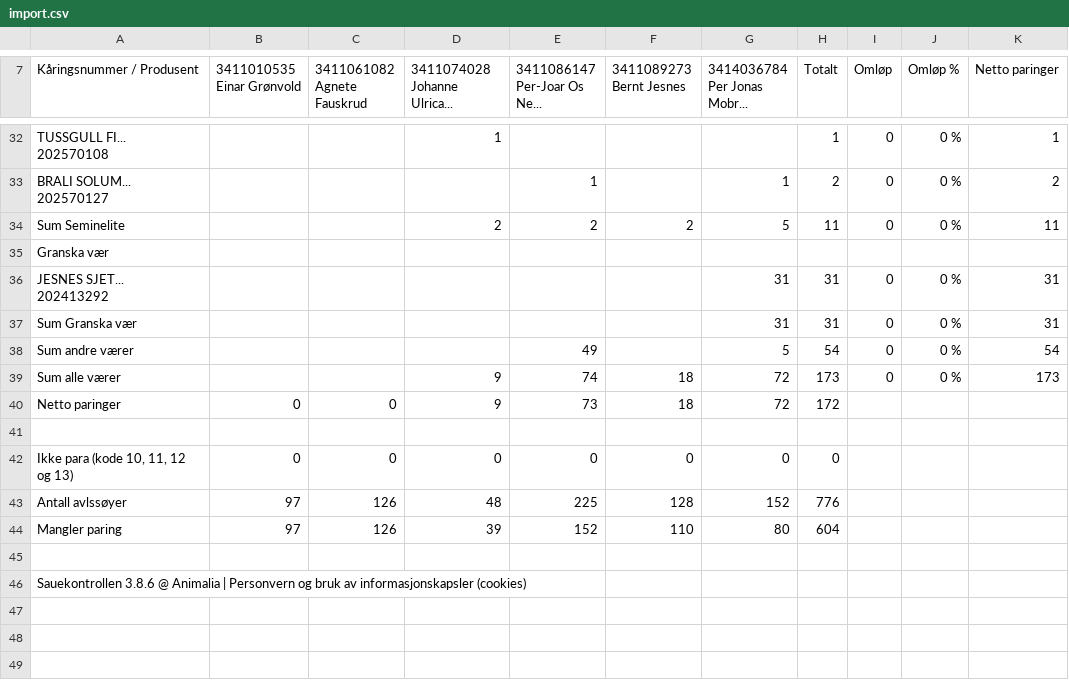
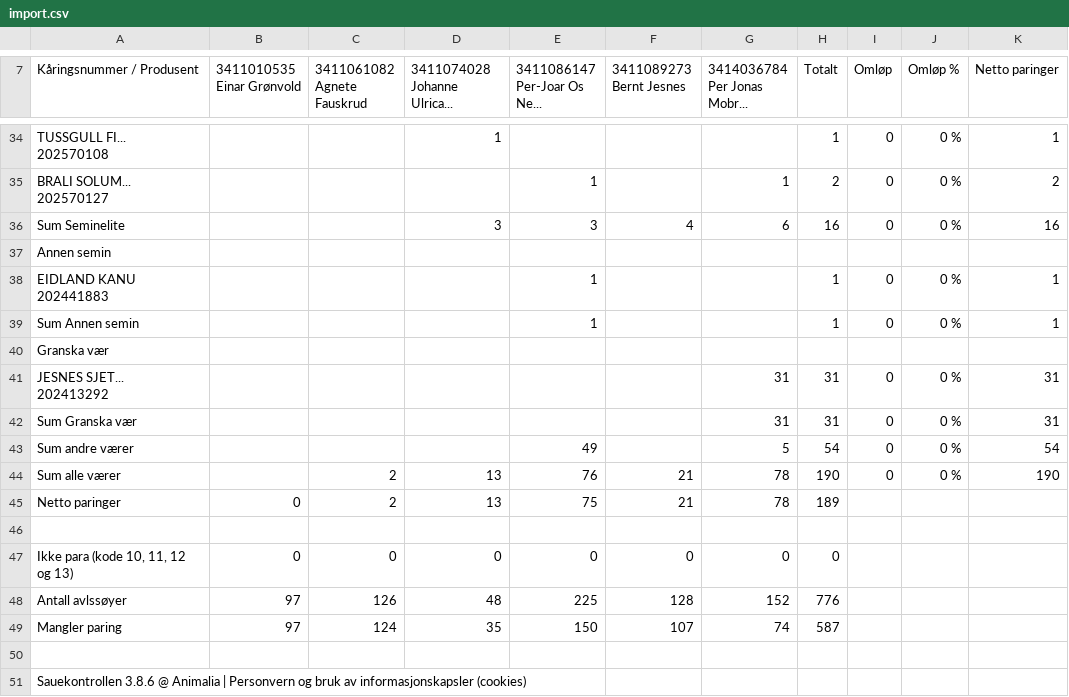
Before and after one commit to Ulla565/vaerring26, a CSV file: import.csv, drawn as a sheet; only a part is shown, gaps mark what is left out; addresses are those after the commit; ↵ is a line break in a cell; the diff covers the shown part only; the diff names each change by its address in the sheet, - before the commit and + after, or states it on an @@ line.

```diff
--- a/import.csv
+++ b/import.csv
-D36 (3411074028 Johanne Ulrica...): 2
+D36 (3411074028 Johanne Ulrica...): 3
-E36 (3411086147 Per-Joar Os Ne...): 2
+E36 (3411086147 Per-Joar Os Ne...): 3
-F36 (3411089273 Bernt Jesnes): 2
+F36 (3411089273 Bernt Jesnes): 4
-G36 (3414036784 Per Jonas Mobr...): 5
+G36 (3414036784 Per Jonas Mobr...): 6
-H36 (Totalt): 11
+H36 (Totalt): 16
-K36 (Netto paringer): 11
+K36 (Netto paringer): 16
+row 37: Annen semin
+row 38: EIDLAND KANU ↵ 202441883 |  |  |  | 1 |  |  | 1 | 0 | 0 % | 1
+row 39: Sum Annen semin |  |  |  | 1 |  |  | 1 | 0 | 0 % | 1
-C44 (3411061082 Agnete Fauskrud): (empty)
+C44 (3411061082 Agnete Fauskrud): 2
-D44:D45 (3411074028 Johanne Ulrica...): 9
+D44:D45 (3411074028 Johanne Ulrica...): 13
-E44 (3411086147 Per-Joar Os Ne...): 74
+E44 (3411086147 Per-Joar Os Ne...): 76
-F44:F45 (3411089273 Bernt Jesnes): 18
+F44:F45 (3411089273 Bernt Jesnes): 21
-G44:G45 (3414036784 Per Jonas Mobr...): 72
+G44:G45 (3414036784 Per Jonas Mobr...): 78
-H44 (Totalt): 173
+H44 (Totalt): 190
-K44 (Netto paringer): 173
+K44 (Netto paringer): 190
-C45 (3411061082 Agnete Fauskrud): 0
+C45 (3411061082 Agnete Fauskrud): 2
-E45 (3411086147 Per-Joar Os Ne...): 73
+E45 (3411086147 Per-Joar Os Ne...): 75
-H45 (Totalt): 172
+H45 (Totalt): 189
-C49 (3411061082 Agnete Fauskrud): 126
+C49 (3411061082 Agnete Fauskrud): 124
-D49 (3411074028 Johanne Ulrica...): 39
+D49 (3411074028 Johanne Ulrica...): 35
-E49 (3411086147 Per-Joar Os Ne...): 152
+E49 (3411086147 Per-Joar Os Ne...): 150
-F49 (3411089273 Bernt Jesnes): 110
+F49 (3411089273 Bernt Jesnes): 107
-G49 (3414036784 Per Jonas Mobr...): 80
+G49 (3414036784 Per Jonas Mobr...): 74
-H49 (Totalt): 604
+H49 (Totalt): 587
```
Also changed, not shown: 2 added rows and 29 edited cells elsewhere in this file.
